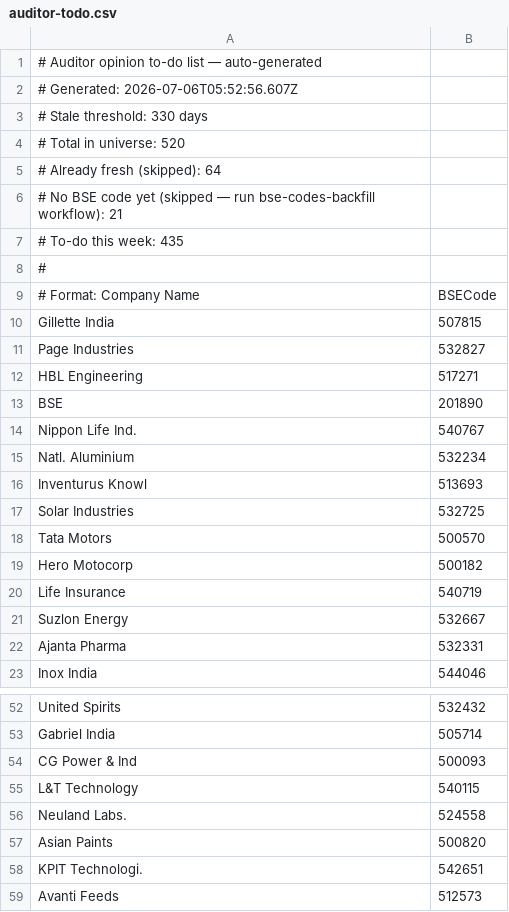
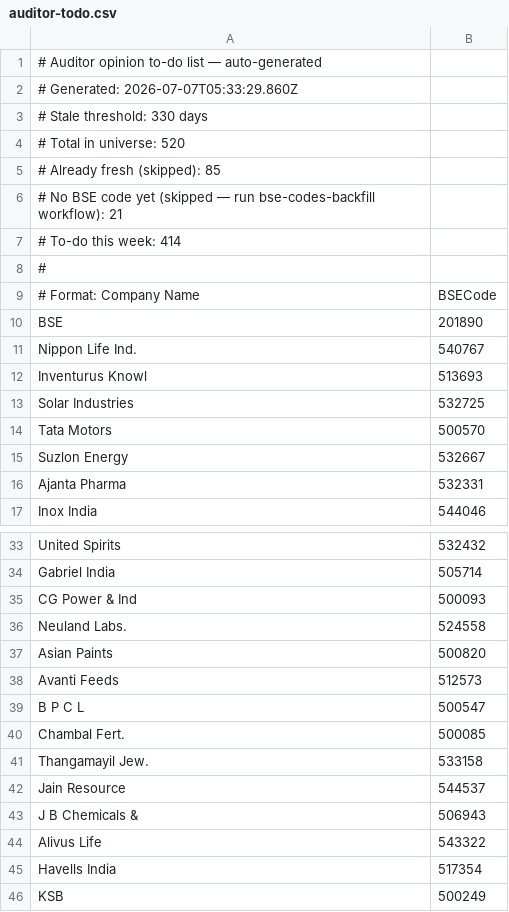
Before and after one commit to ceekay-munshot/klpdash, a CSV file: public/data/auditor-todo.csv, drawn as a sheet; only a part is shown, gaps mark what is left out; the shorter side is filled out with more unchanged rows; the diff covers the shown part only.

```diff
--- a/public/data/auditor-todo.csv
+++ b/public/data/auditor-todo.csv
@@ -1,16 +1,12 @@
 # Auditor opinion to-do list — auto-generated
-# Generated: 2026-07-06T05:52:56.607Z
+# Generated: 2026-07-07T05:33:29.860Z
 # Stale threshold: 330 days
 # Total in universe: 520
-# Already fresh (skipped): 64
+# Already fresh (skipped): 85
 # No BSE code yet (skipped — run bse-codes-backfill workflow): 21
-# To-do this week: 435
+# To-do this week: 414
 #
 # Format: Company Name, BSECode
-Gillette India, 507815
-Page Industries, 532827
-HBL Engineering, 517271
 BSE, 201890
 Nippon Life Ind., 540767
-Natl. Aluminium, 532234
 Inventurus Knowl, 513693
@@ -18,4 +14,2 @@ Solar Industries, 532725
 Tata Motors, 500570
-Hero Motocorp, 500182
-Life Insurance, 540719
 Suzlon Energy, 532667
@@ -54,6 +35,4 @@ Gabriel India, 505714
 CG Power & Ind, 500093
-L&T Technology, 540115
 Neuland Labs., 524558
 Asian Paints, 500820
-KPIT Technologi., 542651
 Avanti Feeds, 512573
```
Also changed, not shown: 13 removed rows elsewhere in this file.
